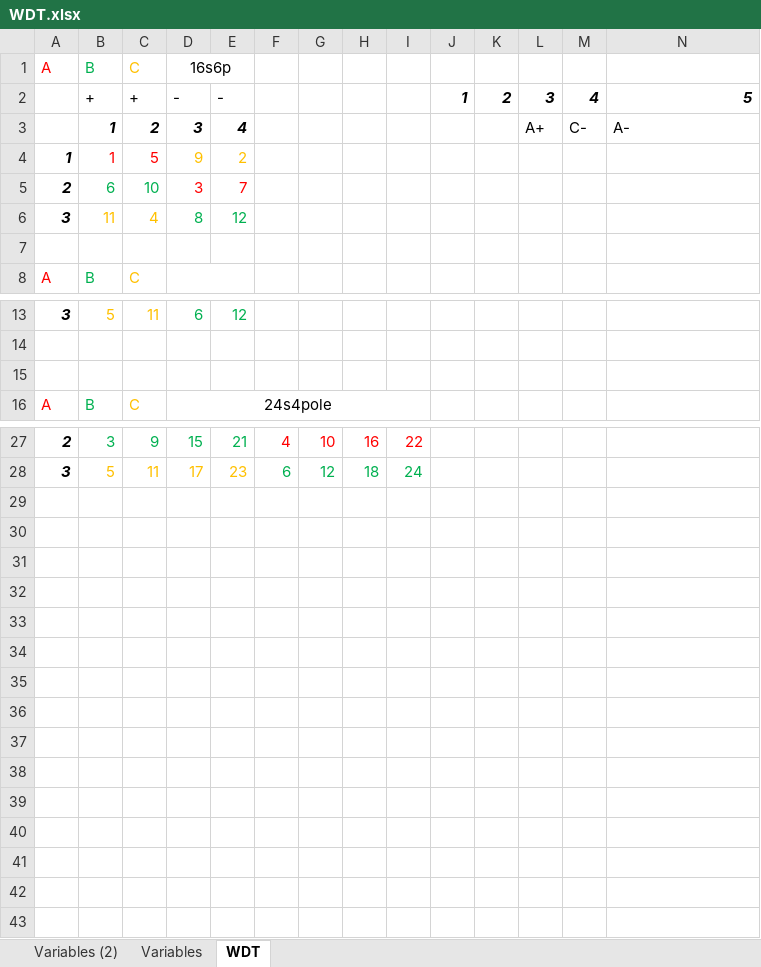
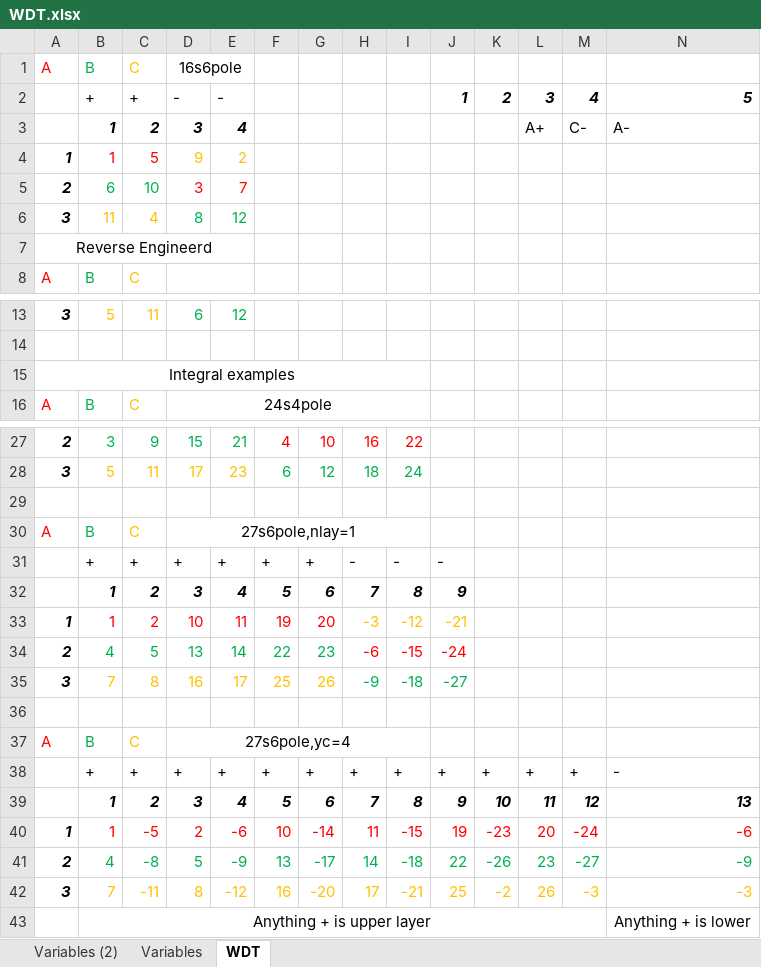
Before and after one commit to MichaelThamm/masters-thesis, an Excel workbook: SupportingDocs/Calculators/WDT.xlsx, sheet WDT, drawn as a sheet; only a part is shown, gaps mark what is left out; values as stored, in another font and other column widths than the file's, no borders; rows hold the shown columns only; the diff names each change by its address in the sheet, - before the commit and + after, or states it on an @@ line.

```diff
--- a/SupportingDocs/Calculators/WDT.xlsx (sheet WDT)
+++ b/SupportingDocs/Calculators/WDT.xlsx (sheet WDT)
-D1: 16s6p
+D1: 16s6pole
-A7: (empty)
+A7: Reverse Engineerd
+A7:E7 merged
-A15: (empty)
+A15: Integral examples
+A15:I15 merged
+row 29: (empty)
+row 30: A | B | C | 27s6pole,nlay=1
+row 31:  | + | + | + | + | + | + | - | - | -
+row 32:  | 1 | 2 | 3 | 4 | 5 | 6 | 7 | 8 | 9
+row 33: 1 | 1 | 2 | 10 | 11 | 19 | 20 | -3 | -12 | -21
+row 34: 2 | 4 | 5 | 13 | 14 | 22 | 23 | -6 | -15 | -24
+row 35: 3 | 7 | 8 | 16 | 17 | 25 | 26 | -9 | -18 | -27
+row 36: (empty)
+row 37: A | B | C | 27s6pole,yc=4
+row 38:  | + | + | + | + | + | + | + | + | + | + | + | + | -
+row 39:  | 1 | 2 | 3 | 4 | 5 | 6 | 7 | 8 | 9 | 10 | 11 | 12 | 13
+row 40: 1 | 1 | -5 | 2 | -6 | 10 | -14 | 11 | -15 | 19 | -23 | 20 | -24 | -6
+row 41: 2 | 4 | -8 | 5 | -9 | 13 | -17 | 14 | -18 | 22 | -26 | 23 | -27 | -9
+row 42: 3 | 7 | -11 | 8 | -12 | 16 | -20 | 17 | -21 | 25 | -2 | 26 | -3 | -3
+row 43:  | Anything + is upper layer |  |  |  |  |  |  |  |  |  |  |  | Anything + is lower
```
Also changed, not shown: sheet Variables (2), 3 other files.
